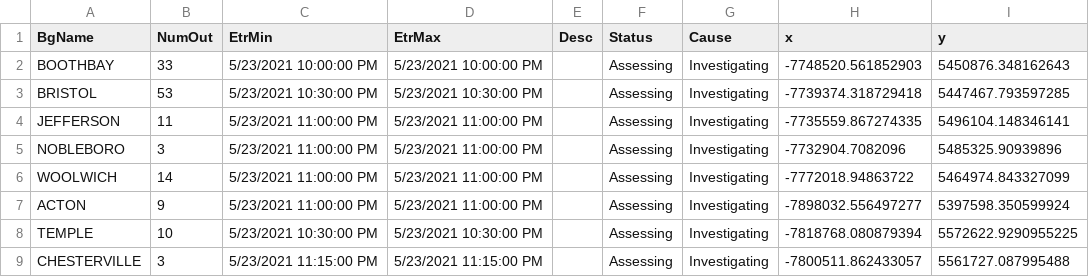
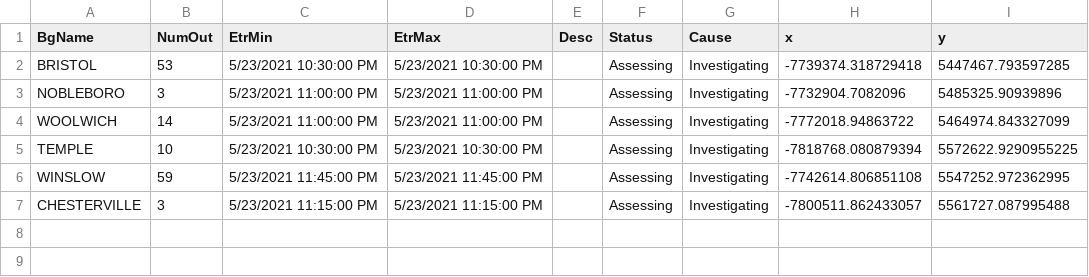
Before and after one commit to abkfenris/cmp-outages, a CSV file: cmp_outages.csv, drawn as a sheet; removed rows and columns are numbered as before the commit, all else as after; the diff names each change by its address in the sheet, - before the commit and + after, or states it on an @@ line.

```diff
--- a/cmp_outages.csv
+++ b/cmp_outages.csv
-row 2: BOOTHBAY | 33 | 5/23/2021 10:00:00 PM | 5/23/2021 10:00:00 PM |  | Assessing | Investigating | -7748520.561852903 | 5450876.348162643
-row 4: JEFFERSON | 11 | 5/23/2021 11:00:00 PM | 5/23/2021 11:00:00 PM |  | Assessing | Investigating | -7735559.867274335 | 5496104.148346141
-row 7: ACTON | 9 | 5/23/2021 11:00:00 PM | 5/23/2021 11:00:00 PM |  | Assessing | Investigating | -7898032.556497277 | 5397598.350599924
+row 6: WINSLOW | 59 | 5/23/2021 11:45:00 PM | 5/23/2021 11:45:00 PM |  | Assessing | Investigating | -7742614.806851108 | 5547252.972362995
```
